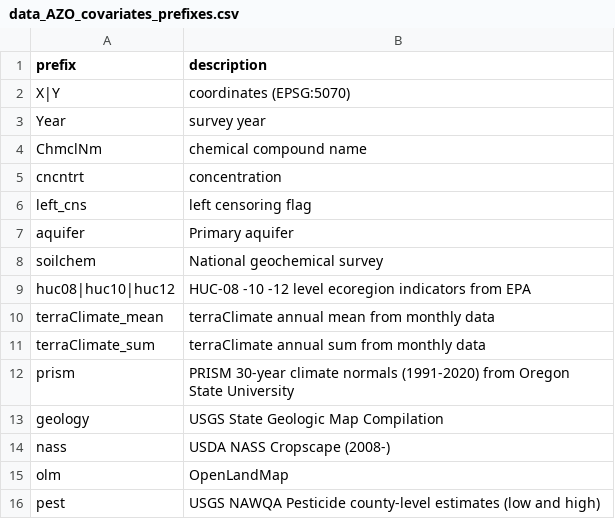
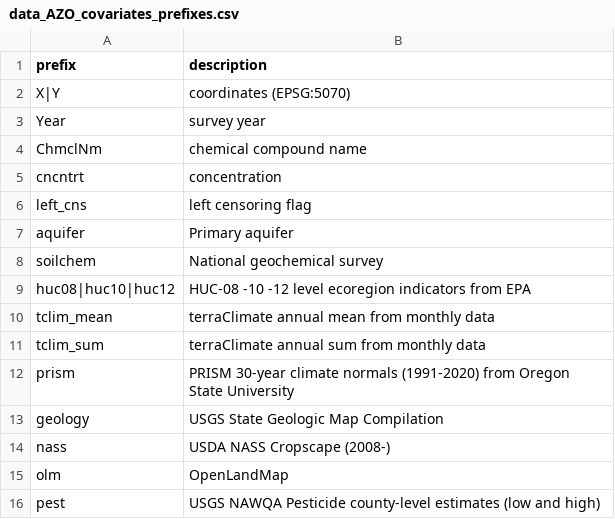
Before and after one commit to NIEHS/targets_PrestoGP, a CSV file: output/data_AZO_covariates_prefixes.csv, drawn as a sheet.

Commit message:
Calculation update: terraClimate - Reflow - prefix table update

```diff
--- a/output/data_AZO_covariates_prefixes.csv
+++ b/output/data_AZO_covariates_prefixes.csv
@@ -9,4 +9,4 @@
 "huc08|huc10|huc12","HUC-08 -10 -12 level ecoregion indicators from EPA"
-"terraClimate_mean","terraClimate annual mean from monthly data"
-"terraClimate_sum","terraClimate annual sum from monthly data"
+"tclim_mean","terraClimate annual mean from monthly data"
+"tclim_sum","terraClimate annual sum from monthly data"
 "prism","PRISM 30-year climate normals (1991-2020) from Oregon State University"
```
Also changed, not shown: 4 other files.
